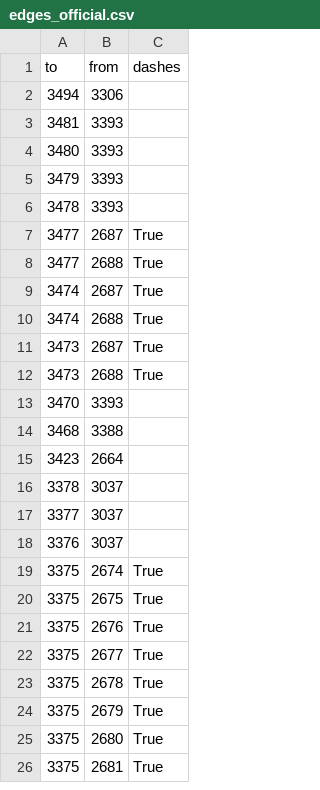
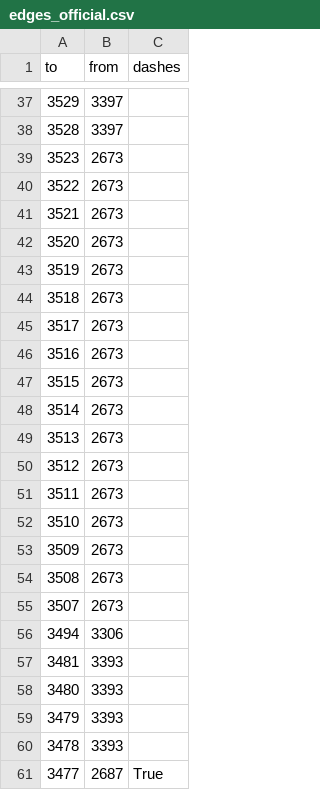
Before and after one commit to opendatamv/mv-covid19, a CSV file: edges_official.csv, drawn as a sheet; only a part is shown, gaps mark what is left out; the shorter side is filled out with more unchanged rows; the diff covers the shown part only; the diff names each change by its address in the sheet, - before the commit and + after, or states it on an @@ line.

```diff
--- a/edges_official.csv
+++ b/edges_official.csv
+row 37: 3529 | 3397
+row 38: 3528 | 3397
+row 39: 3523 | 2673
+row 40: 3522 | 2673
+row 41: 3521 | 2673
+row 42: 3520 | 2673
+row 43: 3519 | 2673
+row 44: 3518 | 2673
+row 45: 3517 | 2673
+row 46: 3516 | 2673
+row 47: 3515 | 2673
+row 48: 3514 | 2673
+row 49: 3513 | 2673
+row 50: 3512 | 2673
+row 51: 3511 | 2673
+row 52: 3510 | 2673
+row 53: 3509 | 2673
+row 54: 3508 | 2673
+row 55: 3507 | 2673
```
Also changed, not shown: 35 added rows elsewhere in this file, nodes_official.csv.
